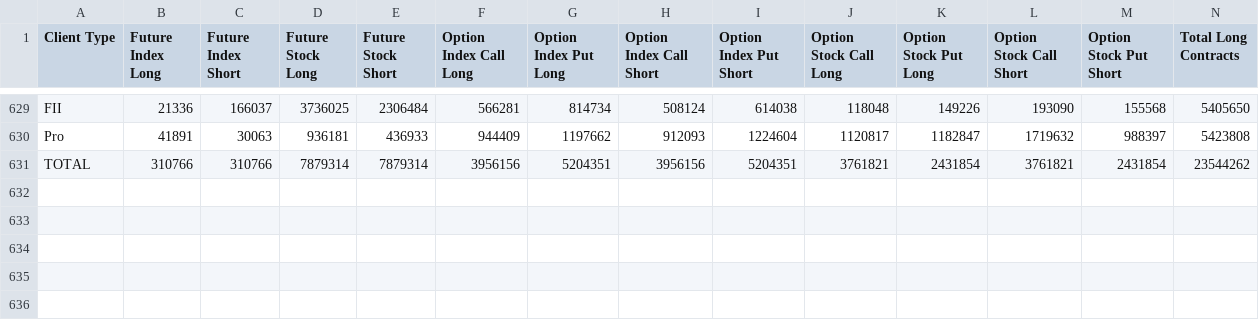
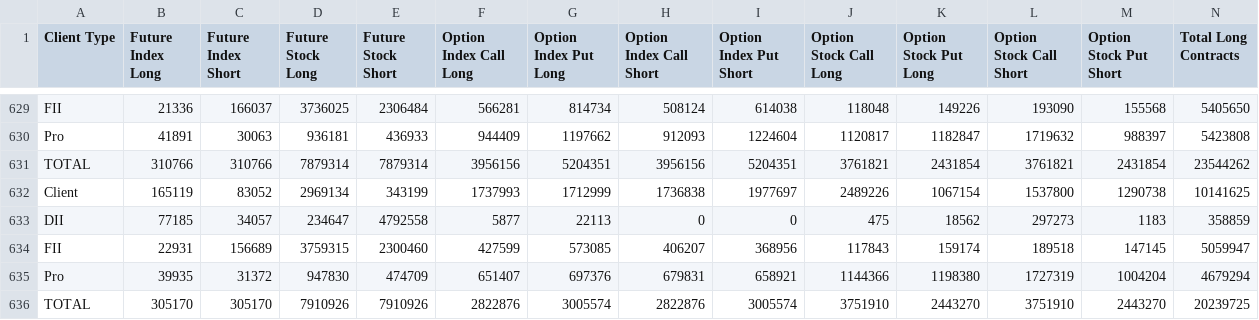
Before and after one commit to tsrajpurohit/FIIDIIParticipants, a CSV file: fao_participant_oi_data.csv, drawn as a sheet; only a part is shown, gaps mark what is left out; rows hold the shown columns only; the diff names each change by its address in the sheet, - before the commit and + after, or states it on an @@ line.

```diff
--- a/fao_participant_oi_data.csv
+++ b/fao_participant_oi_data.csv
+row 632: Client | 165119 | 83052 | 2969134 | 343199 | 1737993 | 1712999 | 1736838 | 1977697 | 2489226 | 1067154 | 1537800 | 1290738 | 10141625
+row 633: DII | 77185 | 34057 | 234647 | 4792558 | 5877 | 22113 | 0 | 0 | 475 | 18562 | 297273 | 1183 | 358859
+row 634: FII | 22931 | 156689 | 3759315 | 2300460 | 427599 | 573085 | 406207 | 368956 | 117843 | 159174 | 189518 | 147145 | 5059947
+row 635: Pro | 39935 | 31372 | 947830 | 474709 | 651407 | 697376 | 679831 | 658921 | 1144366 | 1198380 | 1727319 | 1004204 | 4679294
+row 636: TOTAL | 305170 | 305170 | 7910926 | 7910926 | 2822876 | 3005574 | 2822876 | 3005574 | 3751910 | 2443270 | 3751910 | 2443270 | 20239725
```
